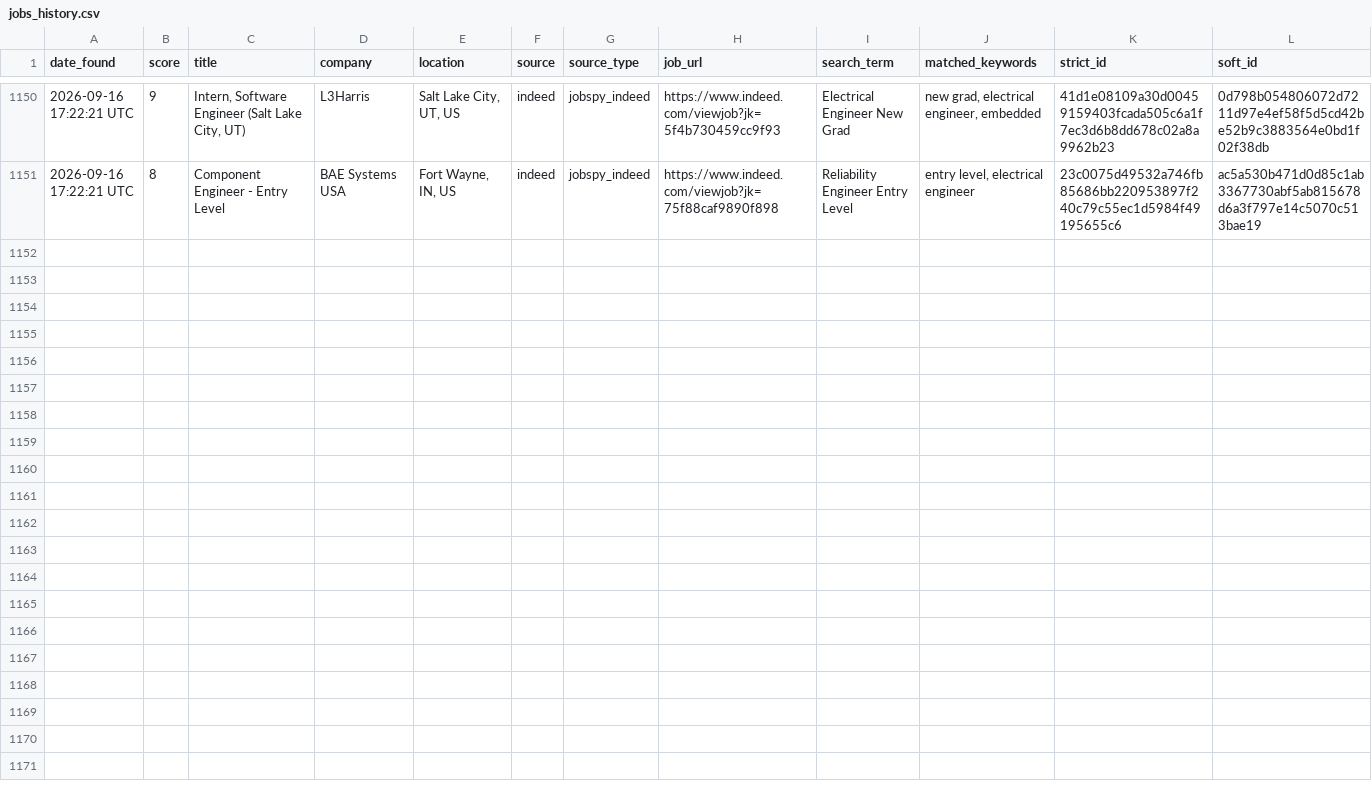
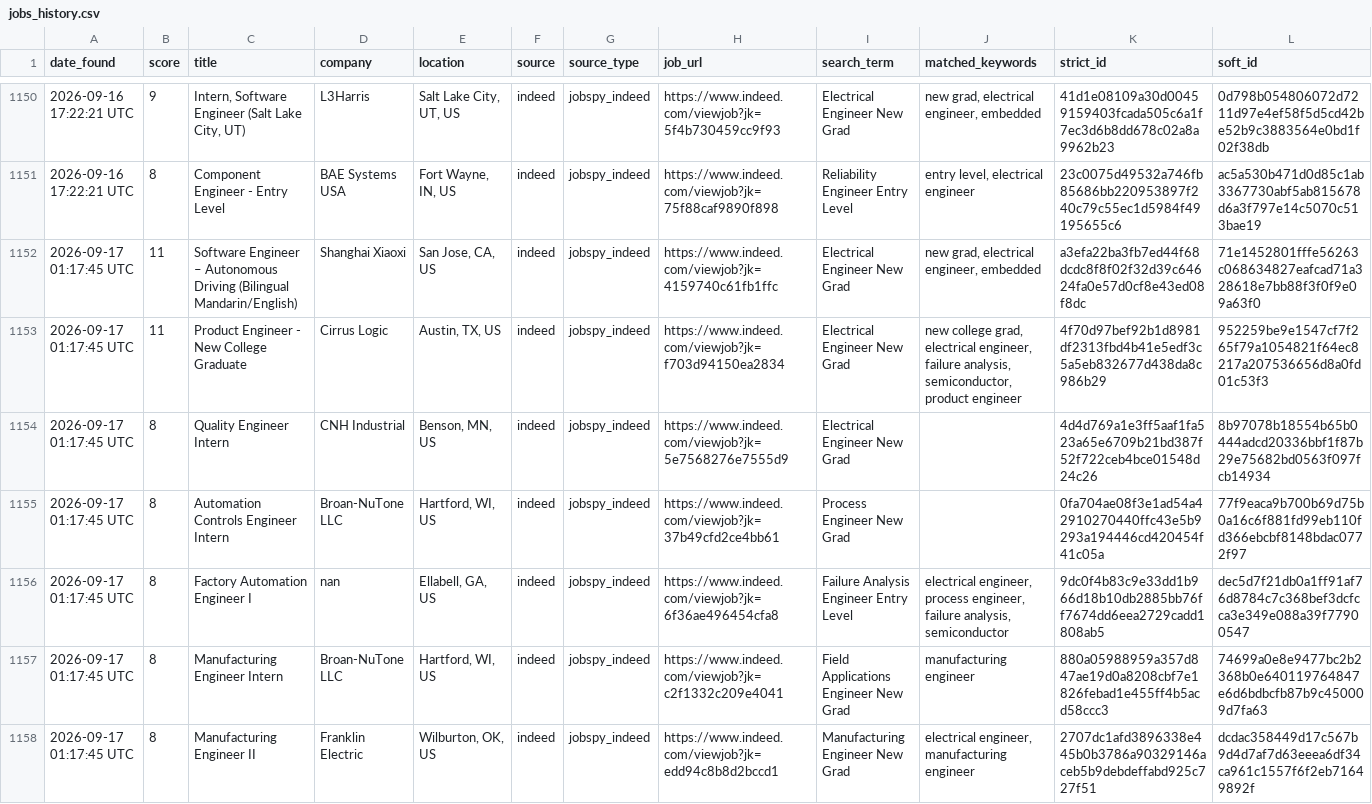
Before and after one commit to emmismyname/jobrobot, a CSV file: data/jobs_history.csv, drawn as a sheet; only a part is shown, gaps mark what is left out; the diff names each change by its address in the sheet, - before the commit and + after, or states it on an @@ line.

```diff
--- a/data/jobs_history.csv
+++ b/data/jobs_history.csv
+row 1152: 2026-09-17 01:17:45 UTC | 11 | Software Engineer – Autonomous Driving (Bilingual Mandarin/English) | Shanghai Xiaoxi | San Jose, CA, US | indeed | jobspy_indeed | https://www.indeed.com/viewjob?jk=4159740c61fb1ffc | Electrical Engineer New Grad | new grad, electrical engineer, embedded | a3efa22ba3fb7ed44f68dcdc8f8f02f32d39c64624fa0e57d0cf8e43ed08f8dc | 71e1452801fffe56263c068634827eafcad71a328618e7bb88f3f0f9e09a63f0
+row 1153: 2026-09-17 01:17:45 UTC | 11 | Product Engineer - New College Graduate | Cirrus Logic | Austin, TX, US | indeed | jobspy_indeed | https://www.indeed.com/viewjob?jk=f703d94150ea2834 | Electrical Engineer New Grad | new college grad, electrical engineer, failure analysis, semiconductor, product engineer | 4f70d97bef92b1d8981df2313fbd4b41e5edf3c5a5eb832677d438da8c986b29 | 952259be9e1547cf7f265f79a1054821f64ec8217a207536656d8a0fd01c53f3
+row 1154: 2026-09-17 01:17:45 UTC | 8 | Quality Engineer Intern | CNH Industrial | Benson, MN, US | indeed | jobspy_indeed | https://www.indeed.com/viewjob?jk=5e7568276e7555d9 | Electrical Engineer New Grad |  | 4d4d769a1e3ff5aaf1fa523a65e6709b21bd387f52f722ceb4bce01548d24c26 | 8b97078b18554b65b0444adcd20336bbf1f87b29e75682bd0563f097fcb14934
+row 1155: 2026-09-17 01:17:45 UTC | 8 | Automation Controls Engineer Intern | Broan-NuTone LLC | Hartford, WI, US | indeed | jobspy_indeed | https://www.indeed.com/viewjob?jk=37b49cfd2ce4bb61 | Process Engineer New Grad |  | 0fa704ae08f3e1ad54a42910270440ffc43e5b9293a194446cd420454f41c05a | 77f9eaca9b700b69d75b0a16c6f881fd99eb110fd366ebcbf8148bdac0772f97
+row 1156: 2026-09-17 01:17:45 UTC | 8 | Factory Automation Engineer I | nan | Ellabell, GA, US | indeed | jobspy_indeed | https://www.indeed.com/viewjob?jk=6f36ae496454cfa8 | Failure Analysis Engineer Entry Level | electrical engineer, process engineer, failure analysis, semiconductor | 9dc0f4b83c9e33dd1b966d18b10db2885bb76ff7674dd6eea2729cadd1808ab5 | dec5d7f21db0a1ff91af76d8784c7c368bef3dcfcca3e349e088a39f77900547
+row 1157: 2026-09-17 01:17:45 UTC | 8 | Manufacturing Engineer Intern | Broan-NuTone LLC | Hartford, WI, US | indeed | jobspy_indeed | https://www.indeed.com/viewjob?jk=c2f1332c209e4041 | Field Applications Engineer New Grad | manufacturing engineer | 880a05988959a357d847ae19d0a8208cbf7e1826febad1e455ff4b5acd58ccc3 | 74699a0e8e9477bc2b2368b0e640119764847e6d6bdbcfb87b9c450009d7fa63
+row 1158: 2026-09-17 01:17:45 UTC | 8 | Manufacturing Engineer II | Franklin Electric | Wilburton, OK, US | indeed | jobspy_indeed | https://www.indeed.com/viewjob?jk=edd94c8b8d2bccd1 | Manufacturing Engineer New Grad | electrical engineer, manufacturing engineer | 2707dc1afd3896338e445b0b3786a90329146aceb5b9debdeffabd925c727f51 | dcdac358449d17c567b9d4d7af7d63eeea6df34ca961c1557f6f2eb71649892f
```
Also changed, not shown: 1 other file.
